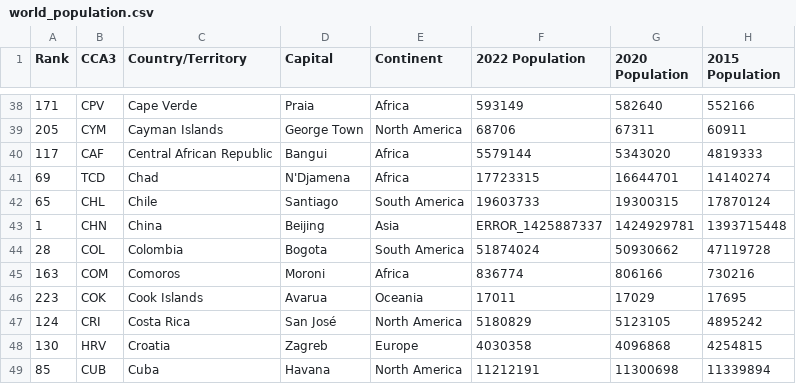
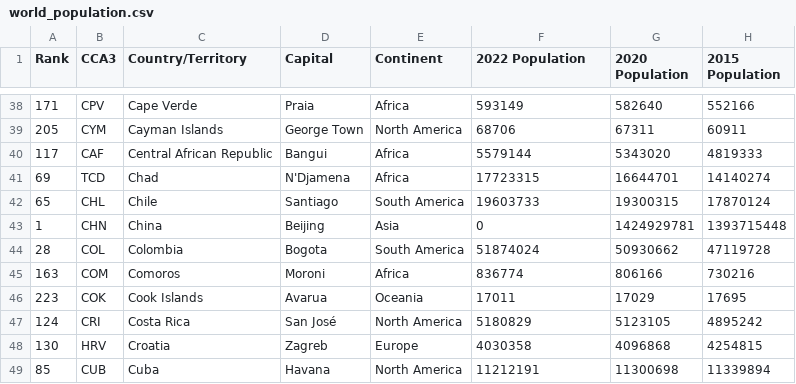
Before and after one commit to prof-danny-idp/data-science, a CSV file: world_population.csv, drawn as a sheet; only a part is shown, gaps mark what is left out; the diff names each change by its address in the sheet, - before the commit and + after, or states it on an @@ line.

Commit message:
Update world_population.csv

```diff
--- a/world_population.csv
+++ b/world_population.csv
-F43 (2022 Population): ERROR_1425887337
+F43 (2022 Population): 0
```
